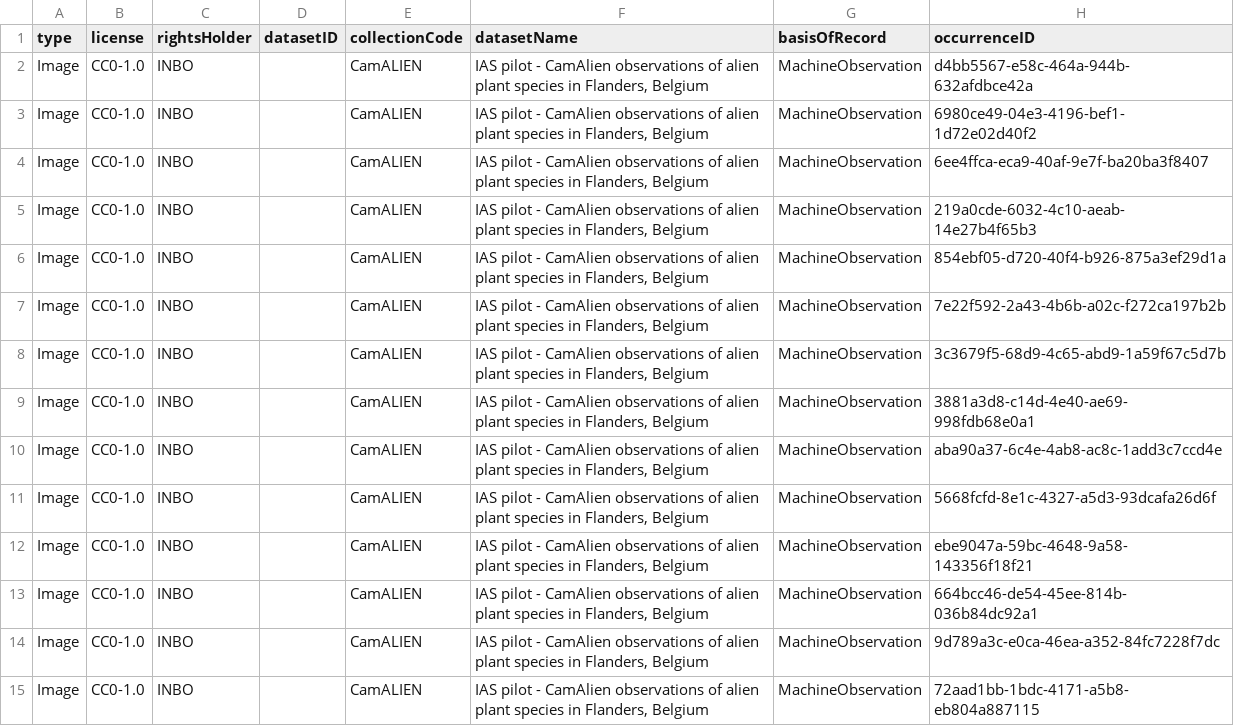
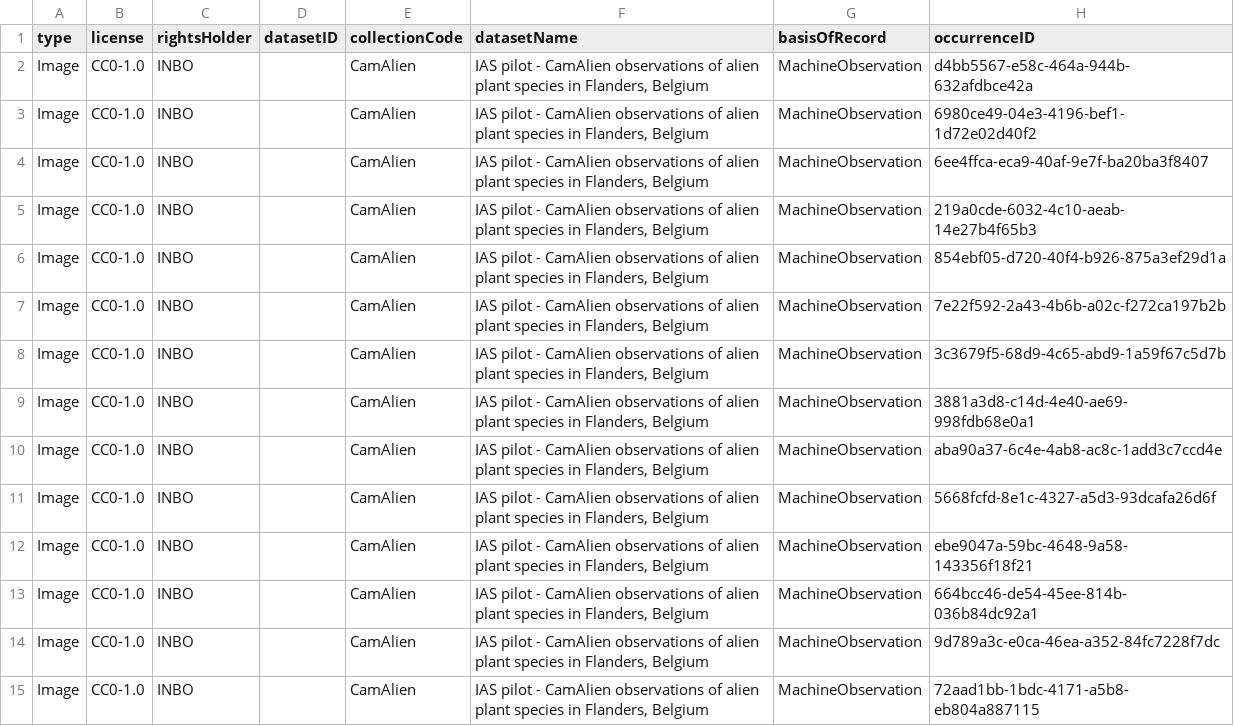
Before and after one commit to inbo/ias-pilot, a CSV file: data/processed/BE/occurrence.csv, drawn as a sheet; only a part is shown; the diff covers the shown part only; the diff names each change by its address in the sheet, - before the commit and + after, or states it on an @@ line.

Commit message:
update collectionCode

```diff
--- a/data/processed/BE/occurrence.csv
+++ b/data/processed/BE/occurrence.csv
-E2:E15 (collectionCode): CamALIEN
+E2:E15 (collectionCode): CamAlien
```
Also changed, not shown: 86 edited cells elsewhere in this file.
